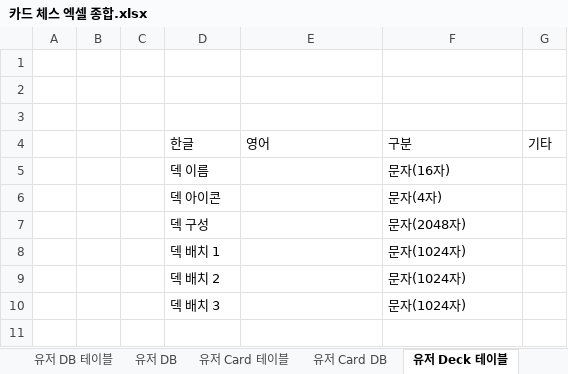
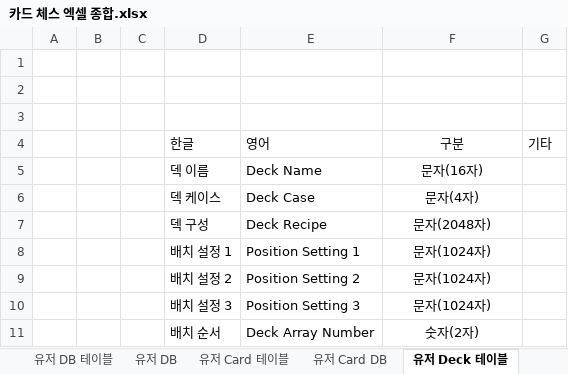
Before and after one commit to yjk0401/unityenginebasic_9th, an Excel workbook: 기획/체스/카드 체스 엑셀 종합.xlsx, sheet 유저 Deck 테이블, drawn as a sheet; values as stored, in another font and other column widths than the file's, no borders; 1 other sheet too large or unreadable and not compared; removed rows and columns are numbered as before the commit, all else as after; the diff names each change by its address in the sheet, - before the commit and + after, or states it on an @@ line.

```diff
--- a/기획/체스/카드 체스 엑셀 종합.xlsx (sheet 유저 Deck 테이블)
+++ b/기획/체스/카드 체스 엑셀 종합.xlsx (sheet 유저 Deck 테이블)
-F4:F5 alignment: left
+F4:F5 alignment: center
-E5: (empty)
+E5: Deck Name
-row 6:  |  |  | 덱 아이콘 |  | 문자(4자)
+row 6:  |  |  | 덱 케이스 | Deck Case | 문자(4자)
-E7: (empty)
+E7: Deck Recipe
-F7 alignment: left
+F7 alignment: center
-row 8:  |  |  | 덱 배치 1 |  | 문자(1024자)
-row 9:  |  |  | 덱 배치 2 |  | 문자(1024자)
-row 10:  |  |  | 덱 배치 3 |  | 문자(1024자)
+row 8:  |  |  | 배치 설정 1 | Position Setting 1 | 문자(1024자)
+row 9:  |  |  | 배치 설정 2 | Position Setting 2 | 문자(1024자)
+row 10:  |  |  | 배치 설정 3 | Position Setting 3 | 문자(1024자)
+row 11:  |  |  | 배치 순서 | Deck Array Number | 숫자(2자)
```
Also changed, not shown: sheet 유저 DB 테이블, other sheet tabs, 7 other files.
